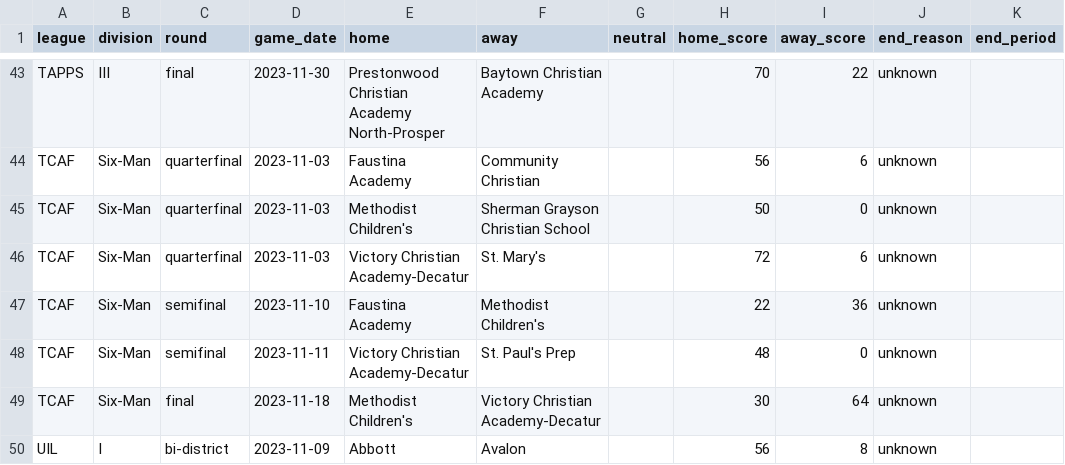
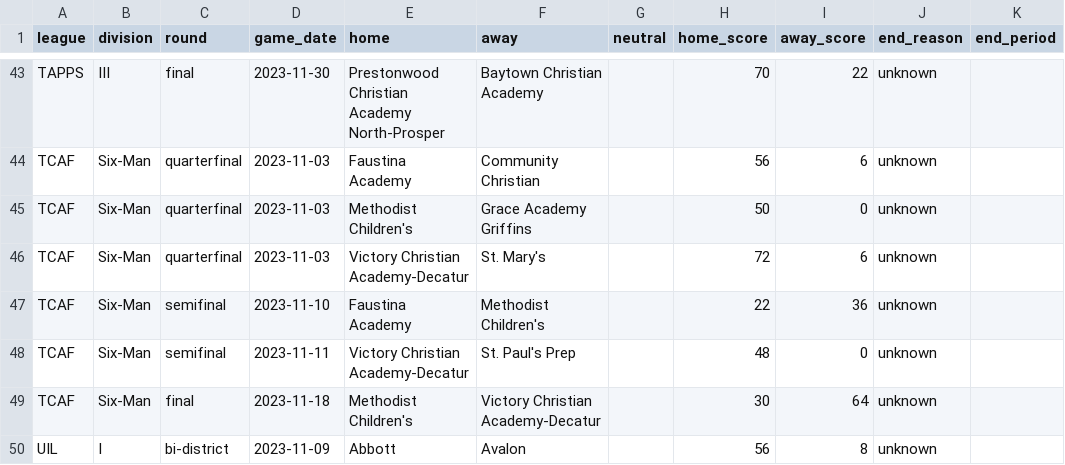
Before and after one commit to txsixman/txsixmanfootball, a CSV file: data/seed/maxpreps-2023/playoffs.csv, drawn as a sheet; only a part is shown, gaps mark what is left out.

```diff
--- a/data/seed/maxpreps-2023/playoffs.csv
+++ b/data/seed/maxpreps-2023/playoffs.csv
@@ -44,3 +44,3 @@ TAPPS,III,final,2023-11-30,Prestonwood Christian Academy North-Prosper,Baytown C
 TCAF,Six-Man,quarterfinal,2023-11-03,Faustina Academy,Community Christian,,56,6,unknown,
-TCAF,Six-Man,quarterfinal,2023-11-03,Methodist Children's,Sherman Grayson Christian School,,50,0,unknown,
+TCAF,Six-Man,quarterfinal,2023-11-03,Methodist Children's,Grace Academy Griffins,,50,0,unknown,
 TCAF,Six-Man,quarterfinal,2023-11-03,Victory Christian Academy-Decatur,St. Mary's,,72,6,unknown,
```
Also changed, not shown: data/corrections/games.csv, 1 other file.
